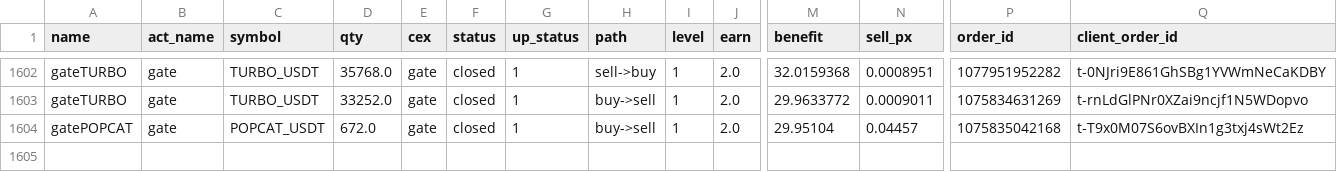
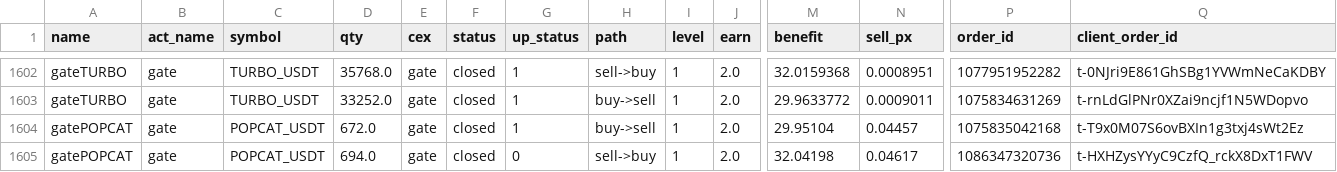
Before and after one commit to meme2046/data, a CSV file: gate_grid_0.csv, drawn as a sheet; only a part is shown, gaps mark what is left out; rows hold the shown columns only; the diff names each change by its address in the sheet, - before the commit and + after, or states it on an @@ line.

Commit message:
auto-sync

```diff
--- a/gate_grid_0.csv
+++ b/gate_grid_0.csv
+row 1605: gatePOPCAT | gate | POPCAT_USDT | 694.0 | gate | closed | 0 | sell->buy | 1 | 2.0 | 32.04198 | 0.04617 | 1086347320736 | t-HXHZysYYyC9CzfQ_rckX8DxT1FWV
```
